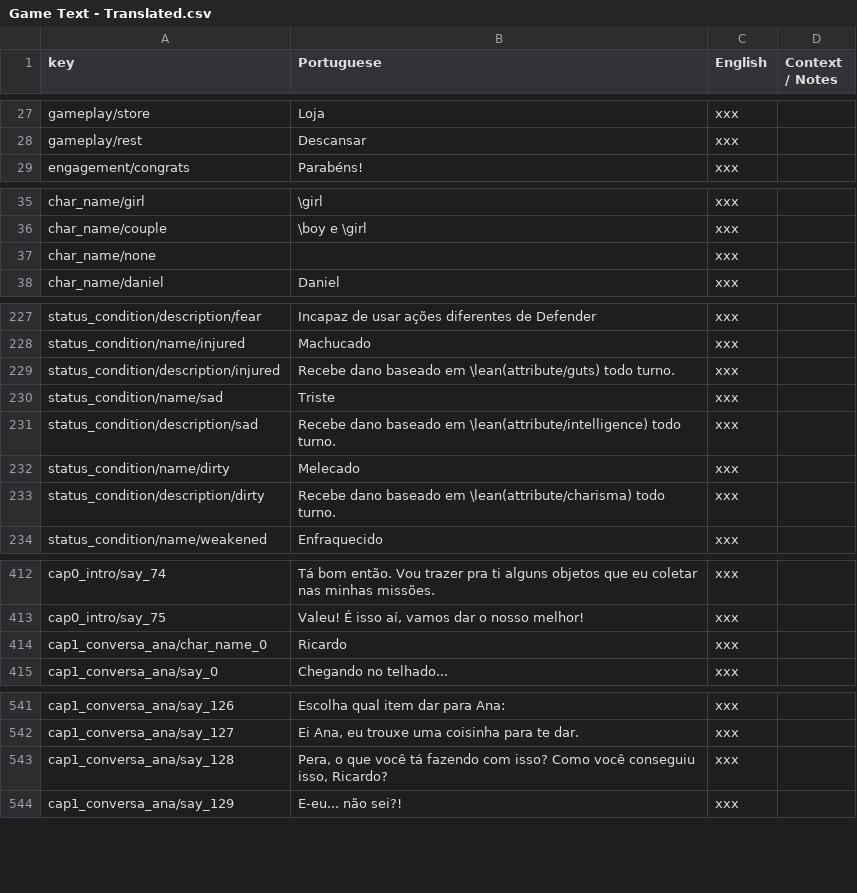
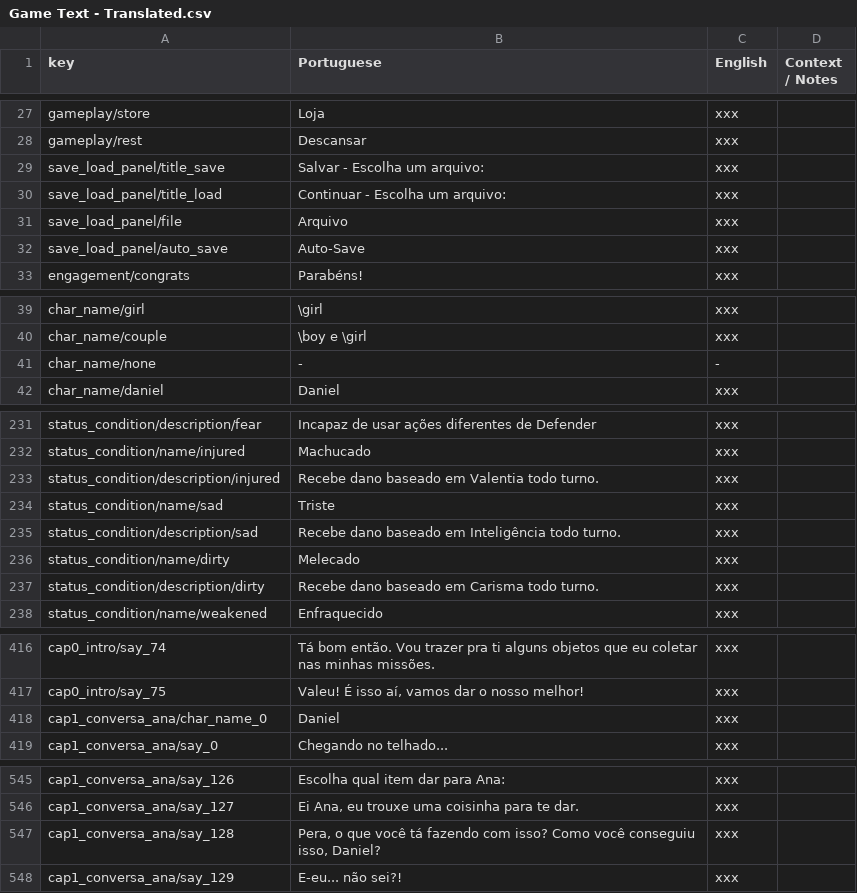
Before and after one commit to renanssba/XCore, a CSV file: Assets/Resources/Data/Game Text - Translated.csv, drawn as a sheet; only a part is shown, gaps mark what is left out.

Commit message:
taking Lean Localization from inside Global Data

```diff
--- a/Assets/Resources/Data/Game Text - Translated.csv
+++ b/Assets/Resources/Data/Game Text - Translated.csv
@@ -28,2 +28,6 @@ gameplay/store,Loja,xxx,
 gameplay/rest,Descansar,xxx,
+save_load_panel/title_save,Salvar - Escolha um arquivo:,xxx,
+save_load_panel/title_load,Continuar - Escolha um arquivo:,xxx,
+save_load_panel/file,Arquivo,xxx,
+save_load_panel/auto_save,Auto-Save,xxx,
 engagement/congrats,Parabéns!,xxx,
@@ -36,3 +40,3 @@ char_name/girl,\girl,xxx,
 char_name/couple,\boy e \girl,xxx,
-char_name/none,,xxx,
+char_name/none,-,-,
 char_name/daniel,Daniel,xxx,
@@ -228,7 +232,7 @@ status_condition/description/fear,Incapaz de usar ações diferentes de Defender
 status_condition/name/injured,Machucado,xxx,
-status_condition/description/injured,Recebe dano baseado em \lean(attribute/guts) todo turno.,xxx,
+status_condition/description/injured,Recebe dano baseado em Valentia todo turno.,xxx,
 status_condition/name/sad,Triste,xxx,
-status_condition/description/sad,Recebe dano baseado em \lean(attribute/intelligence) todo turno.,xxx,
+status_condition/description/sad,Recebe dano baseado em Inteligência todo turno.,xxx,
 status_condition/name/dirty,Melecado,xxx,
-status_condition/description/dirty,Recebe dano baseado em \lean(attribute/charisma) todo turno.,xxx,
+status_condition/description/dirty,Recebe dano baseado em Carisma todo turno.,xxx,
 status_condition/name/weakened,Enfraquecido,xxx,
@@ -413,3 +417,3 @@ cap0_intro/say_74,Tá bom então. Vou trazer pra ti alguns objetos que eu coleta
 cap0_intro/say_75,"Valeu! É isso aí, vamos dar o nosso melhor!",xxx,
-cap1_conversa_ana/char_name_0,Ricardo,xxx,
+cap1_conversa_ana/char_name_0,Daniel,xxx,
 cap1_conversa_ana/say_0,Chegando no telhado...,xxx,
@@ -542,3 +546,3 @@ cap1_conversa_ana/say_126,Escolha qual item dar para Ana:,xxx,
 cap1_conversa_ana/say_127,"Ei Ana, eu trouxe uma coisinha para te dar.",xxx,
-cap1_conversa_ana/say_128,"Pera, o que você tá fazendo com isso? Como você conseguiu isso, Ricardo?",xxx,
+cap1_conversa_ana/say_128,"Pera, o que você tá fazendo com isso? Como você conseguiu isso, Daniel?",xxx,
 cap1_conversa_ana/say_129,E-eu... não sei?!,xxx,
```
Also changed, not shown: 7 other files.
